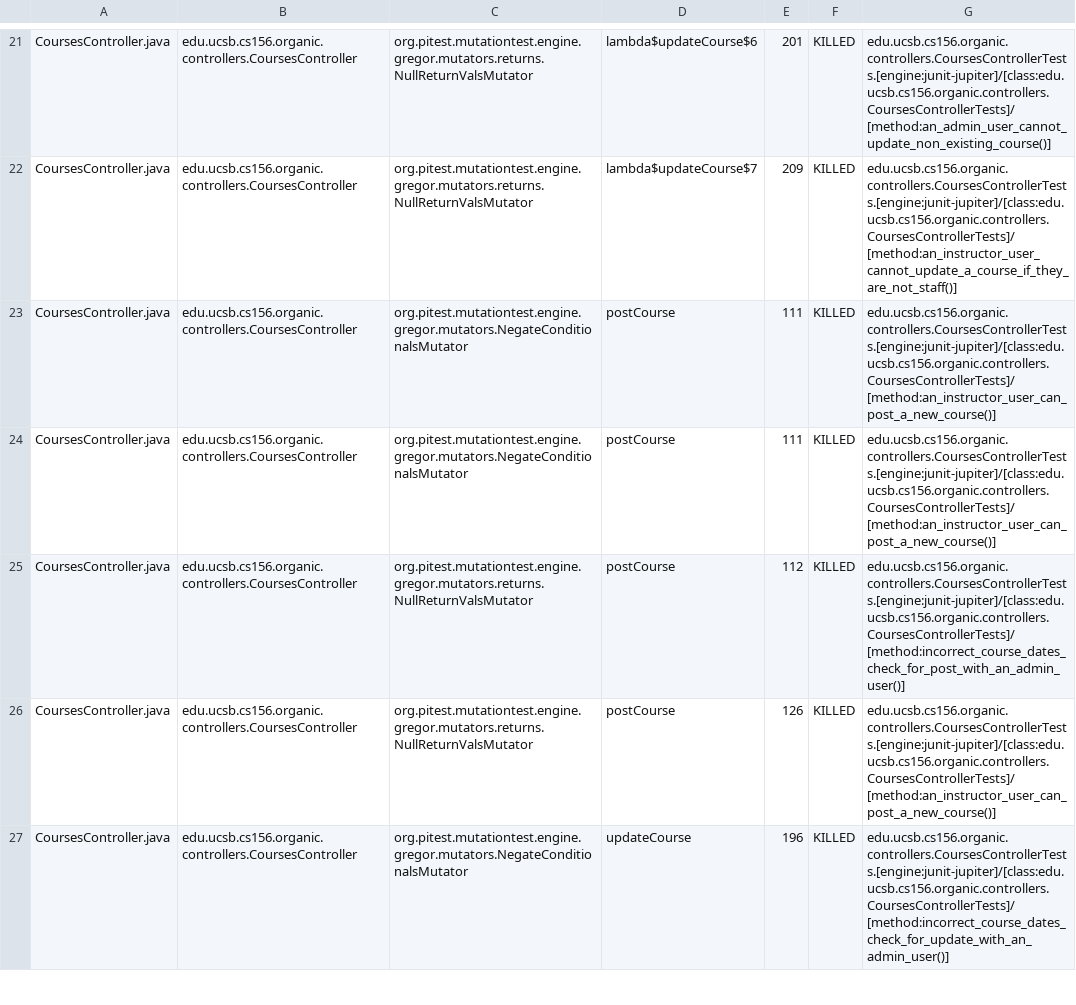
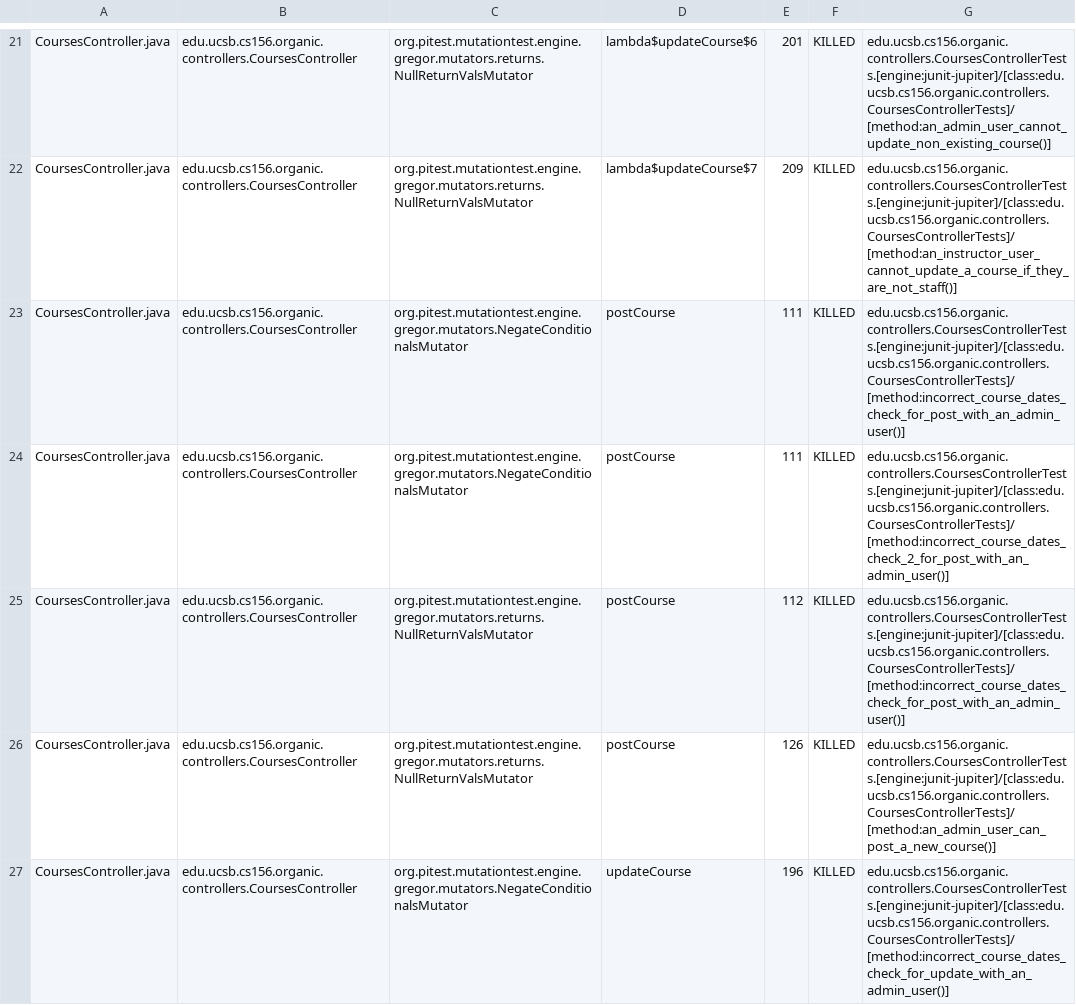
Before and after one commit to ucsb-cs156-w24/proj-organic-w24-6pm-2, a CSV file: prs/42/pitest/mutations.csv, drawn as a sheet; only a part is shown, gaps mark what is left out; the diff covers the shown part only.

Commit message:
Deploying to gh-pages from @ ucsb-cs156-w24/proj-organic-w24-6pm-2@e25495fb210eab104b2070fd766a42e064b509df 🚀

```diff
--- a/prs/42/pitest/mutations.csv
+++ b/prs/42/pitest/mutations.csv
@@ -22,6 +22,6 @@ CoursesController.java,edu.ucsb.cs156.organic.controllers.CoursesController,org.
 CoursesController.java,edu.ucsb.cs156.organic.controllers.CoursesController,org.pitest.mutationtest.engine.gregor.mutators.returns.NullReturnValsMutator,lambda$updateCourse$7,209,KILLED,edu.ucsb.cs156.organic.controllers.CoursesControllerTests.[engine:junit-jupiter]/[class:edu.ucsb.cs156.organic.controllers.CoursesControllerTests]/[method:an_instructor_user_cannot_update_a_course_if_they_are_not_staff()]
-CoursesController.java,edu.ucsb.cs156.organic.controllers.CoursesController,org.pitest.mutationtest.engine.gregor.mutators.NegateConditionalsMutator,postCourse,111,KILLED,edu.ucsb.cs156.organic.controllers.CoursesControllerTests.[engine:junit-jupiter]/[class:edu.ucsb.cs156.organic.controllers.CoursesControllerTests]/[method:an_instructor_user_can_post_a_new_course()]
-CoursesController.java,edu.ucsb.cs156.organic.controllers.CoursesController,org.pitest.mutationtest.engine.gregor.mutators.NegateConditionalsMutator,postCourse,111,KILLED,edu.ucsb.cs156.organic.controllers.CoursesControllerTests.[engine:junit-jupiter]/[class:edu.ucsb.cs156.organic.controllers.CoursesControllerTests]/[method:an_instructor_user_can_post_a_new_course()]
+CoursesController.java,edu.ucsb.cs156.organic.controllers.CoursesController,org.pitest.mutationtest.engine.gregor.mutators.NegateConditionalsMutator,postCourse,111,KILLED,edu.ucsb.cs156.organic.controllers.CoursesControllerTests.[engine:junit-jupiter]/[class:edu.ucsb.cs156.organic.controllers.CoursesControllerTests]/[method:incorrect_course_dates_check_for_post_with_an_admin_user()]
+CoursesController.java,edu.ucsb.cs156.organic.controllers.CoursesController,org.pitest.mutationtest.engine.gregor.mutators.NegateConditionalsMutator,postCourse,111,KILLED,edu.ucsb.cs156.organic.controllers.CoursesControllerTests.[engine:junit-jupiter]/[class:edu.ucsb.cs156.organic.controllers.CoursesControllerTests]/[method:incorrect_course_dates_check_2_for_post_with_an_admin_user()]
 CoursesController.java,edu.ucsb.cs156.organic.controllers.CoursesController,org.pitest.mutationtest.engine.gregor.mutators.returns.NullReturnValsMutator,postCourse,112,KILLED,edu.ucsb.cs156.organic.controllers.CoursesControllerTests.[engine:junit-jupiter]/[class:edu.ucsb.cs156.organic.controllers.CoursesControllerTests]/[method:incorrect_course_dates_check_for_post_with_an_admin_user()]
-CoursesController.java,edu.ucsb.cs156.organic.controllers.CoursesController,org.pitest.mutationtest.engine.gregor.mutators.returns.NullReturnValsMutator,postCourse,126,KILLED,edu.ucsb.cs156.organic.controllers.CoursesControllerTests.[engine:junit-jupiter]/[class:edu.ucsb.cs156.organic.controllers.CoursesControllerTests]/[method:an_instructor_user_can_post_a_new_course()]
+CoursesController.java,edu.ucsb.cs156.organic.controllers.CoursesController,org.pitest.mutationtest.engine.gregor.mutators.returns.NullReturnValsMutator,postCourse,126,KILLED,edu.ucsb.cs156.organic.controllers.CoursesControllerTests.[engine:junit-jupiter]/[class:edu.ucsb.cs156.organic.controllers.CoursesControllerTests]/[method:an_admin_user_can_post_a_new_course()]
 CoursesController.java,edu.ucsb.cs156.organic.controllers.CoursesController,org.pitest.mutationtest.engine.gregor.mutators.NegateConditionalsMutator,updateCourse,196,KILLED,edu.ucsb.cs156.organic.controllers.CoursesControllerTests.[engine:junit-jupiter]/[class:edu.ucsb.cs156.organic.controllers.CoursesControllerTests]/[method:incorrect_course_dates_check_for_update_with_an_admin_user()]
```
Also changed, not shown: 36 edited cells elsewhere in this file, 16 other files.
